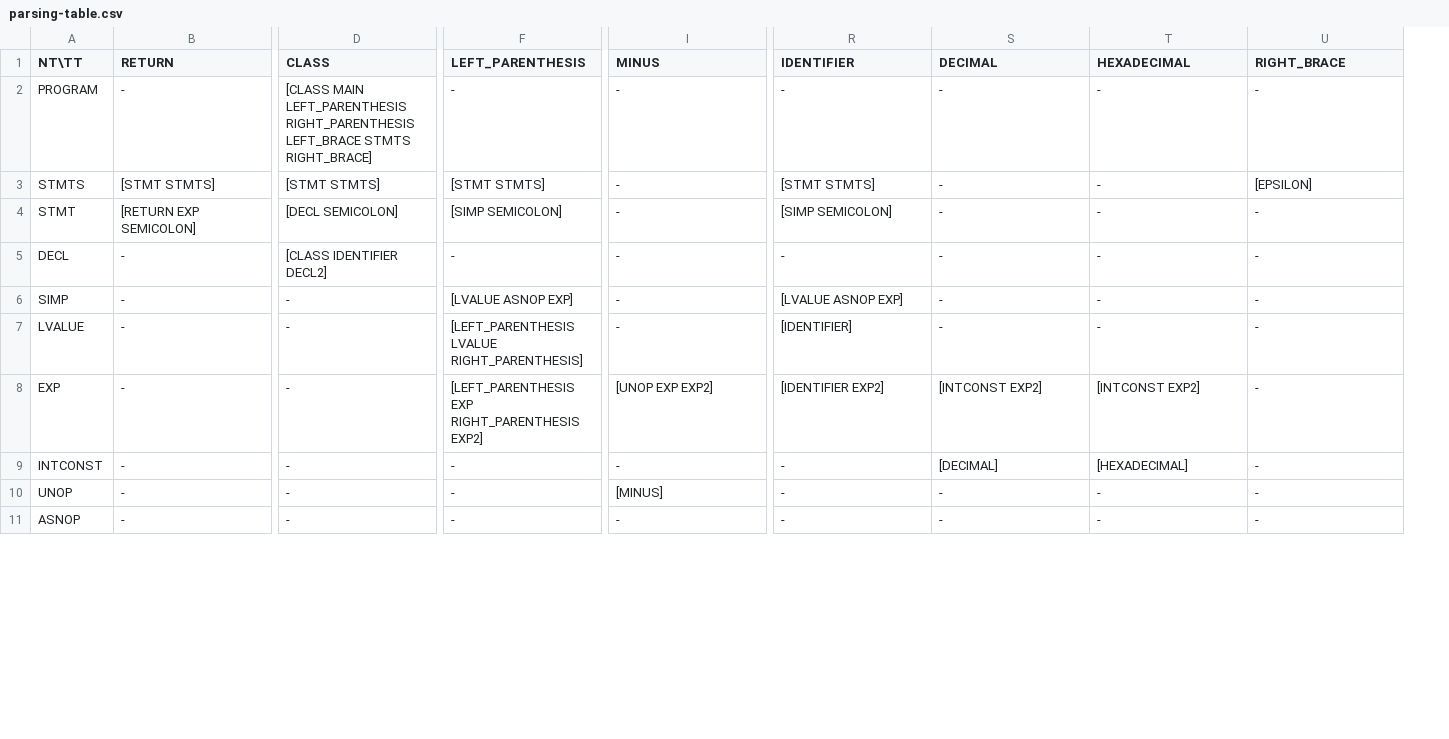
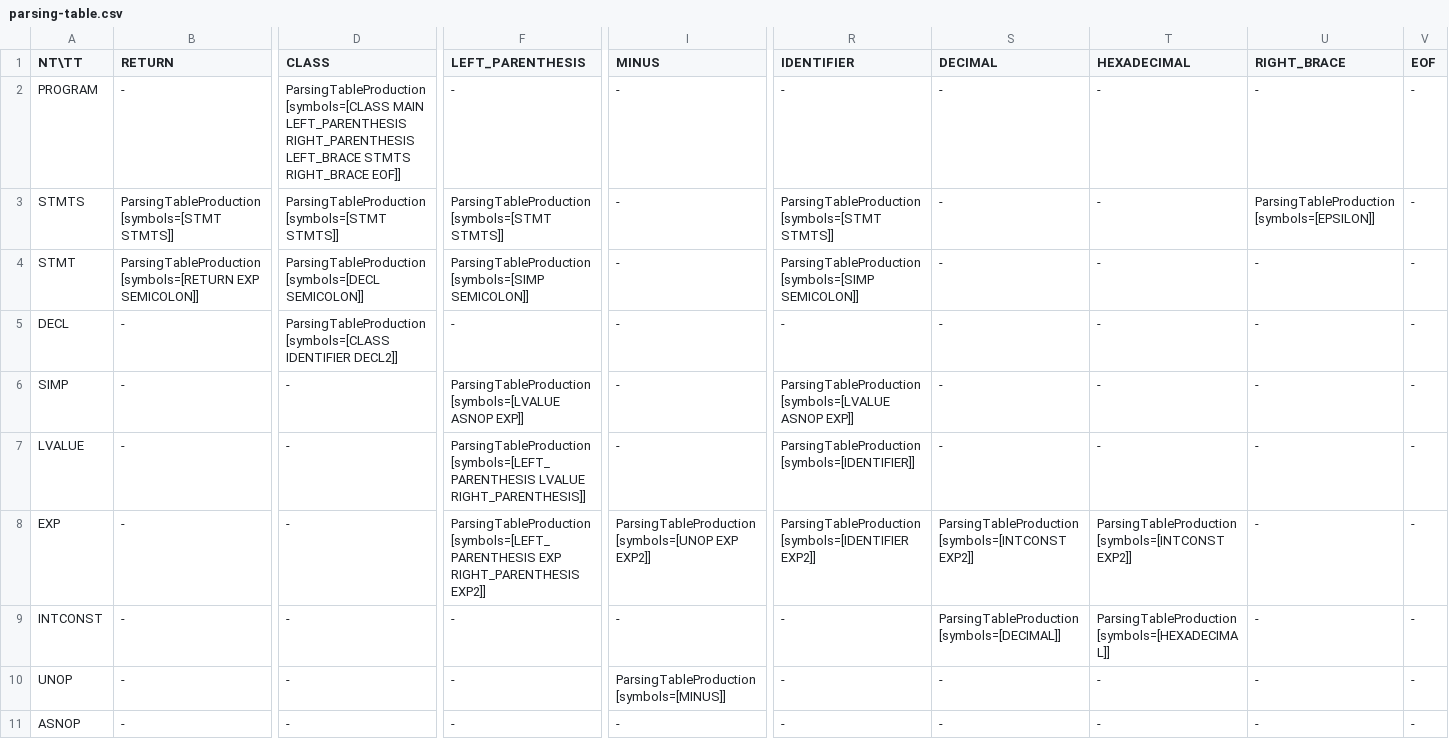
Before and after one commit to Valle12/L1-compiler, a CSV file: src/main/resources/parsing-table.csv, drawn as a sheet; only a part is shown, gaps mark what is left out; the diff covers the shown part only; the diff names each change by its address in the sheet, - before the commit and + after, or states it on an @@ line.

```diff
--- a/src/main/resources/parsing-table.csv
+++ b/src/main/resources/parsing-table.csv
+column V (EOF), rows 2-11: all -
-D2 (CLASS): [CLASS MAIN LEFT_PARENTHESIS RIGHT_PARENTHESIS LEFT_BRACE STMTS RIGHT_BRACE]
+D2 (CLASS): ParsingTableProduction[symbols=[CLASS MAIN LEFT_PARENTHESIS RIGHT_PARENTHESIS LEFT_BRACE STMTS RIGHT_BRACE EOF]]
-B3 (RETURN): [STMT STMTS]
+B3 (RETURN): ParsingTableProduction[symbols=[STMT STMTS]]
-D3 (CLASS): [STMT STMTS]
+D3 (CLASS): ParsingTableProduction[symbols=[STMT STMTS]]
-F3 (LEFT_PARENTHESIS): [STMT STMTS]
+F3 (LEFT_PARENTHESIS): ParsingTableProduction[symbols=[STMT STMTS]]
-R3 (IDENTIFIER): [STMT STMTS]
+R3 (IDENTIFIER): ParsingTableProduction[symbols=[STMT STMTS]]
-U3 (RIGHT_BRACE): [EPSILON]
+U3 (RIGHT_BRACE): ParsingTableProduction[symbols=[EPSILON]]
-B4 (RETURN): [RETURN EXP SEMICOLON]
+B4 (RETURN): ParsingTableProduction[symbols=[RETURN EXP SEMICOLON]]
-D4 (CLASS): [DECL SEMICOLON]
+D4 (CLASS): ParsingTableProduction[symbols=[DECL SEMICOLON]]
-F4 (LEFT_PARENTHESIS): [SIMP SEMICOLON]
+F4 (LEFT_PARENTHESIS): ParsingTableProduction[symbols=[SIMP SEMICOLON]]
-R4 (IDENTIFIER): [SIMP SEMICOLON]
+R4 (IDENTIFIER): ParsingTableProduction[symbols=[SIMP SEMICOLON]]
-D5 (CLASS): [CLASS IDENTIFIER DECL2]
+D5 (CLASS): ParsingTableProduction[symbols=[CLASS IDENTIFIER DECL2]]
-F6 (LEFT_PARENTHESIS): [LVALUE ASNOP EXP]
+F6 (LEFT_PARENTHESIS): ParsingTableProduction[symbols=[LVALUE ASNOP EXP]]
-R6 (IDENTIFIER): [LVALUE ASNOP EXP]
+R6 (IDENTIFIER): ParsingTableProduction[symbols=[LVALUE ASNOP EXP]]
-F7 (LEFT_PARENTHESIS): [LEFT_PARENTHESIS LVALUE RIGHT_PARENTHESIS]
+F7 (LEFT_PARENTHESIS): ParsingTableProduction[symbols=[LEFT_PARENTHESIS LVALUE RIGHT_PARENTHESIS]]
-R7 (IDENTIFIER): [IDENTIFIER]
+R7 (IDENTIFIER): ParsingTableProduction[symbols=[IDENTIFIER]]
-F8 (LEFT_PARENTHESIS): [LEFT_PARENTHESIS EXP RIGHT_PARENTHESIS EXP2]
+F8 (LEFT_PARENTHESIS): ParsingTableProduction[symbols=[LEFT_PARENTHESIS EXP RIGHT_PARENTHESIS EXP2]]
-I8 (MINUS): [UNOP EXP EXP2]
+I8 (MINUS): ParsingTableProduction[symbols=[UNOP EXP EXP2]]
-R8 (IDENTIFIER): [IDENTIFIER EXP2]
+R8 (IDENTIFIER): ParsingTableProduction[symbols=[IDENTIFIER EXP2]]
-S8 (DECIMAL): [INTCONST EXP2]
+S8 (DECIMAL): ParsingTableProduction[symbols=[INTCONST EXP2]]
-T8 (HEXADECIMAL): [INTCONST EXP2]
+T8 (HEXADECIMAL): ParsingTableProduction[symbols=[INTCONST EXP2]]
-S9 (DECIMAL): [DECIMAL]
+S9 (DECIMAL): ParsingTableProduction[symbols=[DECIMAL]]
-T9 (HEXADECIMAL): [HEXADECIMAL]
+T9 (HEXADECIMAL): ParsingTableProduction[symbols=[HEXADECIMAL]]
-I10 (MINUS): [MINUS]
+I10 (MINUS): ParsingTableProduction[symbols=[MINUS]]
```
Also changed, not shown: 1 added row and 20 edited cells elsewhere in this file, 19 other files.
